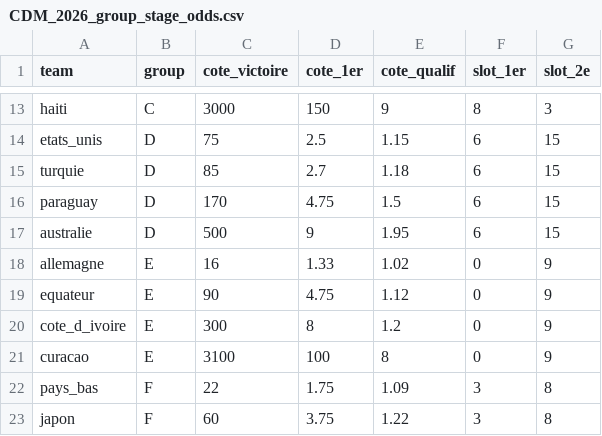
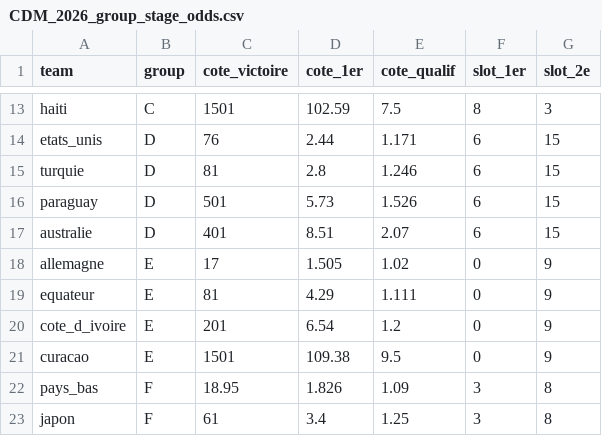
Before and after one commit to GodartVincent/MPPAnalysis, a CSV file: data/CDM_2026_group_stage_odds.csv, drawn as a sheet; only a part is shown, gaps mark what is left out; the diff covers the shown part only; the diff names each change by its address in the sheet, - before the commit and + after, or states it on an @@ line.

```diff
--- a/data/CDM_2026_group_stage_odds.csv
+++ b/data/CDM_2026_group_stage_odds.csv
-C13 (cote_victoire): 3000
+C13 (cote_victoire): 1501
-D13 (cote_1er): 150
+D13 (cote_1er): 102.59
-E13 (cote_qualif): 9
+E13 (cote_qualif): 7.5
-C14 (cote_victoire): 75
+C14 (cote_victoire): 76
-D14 (cote_1er): 2.5
+D14 (cote_1er): 2.44
-E14 (cote_qualif): 1.15
+E14 (cote_qualif): 1.171
-C15 (cote_victoire): 85
+C15 (cote_victoire): 81
-D15 (cote_1er): 2.7
+D15 (cote_1er): 2.8
-E15 (cote_qualif): 1.18
+E15 (cote_qualif): 1.246
-C16 (cote_victoire): 170
+C16 (cote_victoire): 501
-D16 (cote_1er): 4.75
+D16 (cote_1er): 5.73
-E16 (cote_qualif): 1.5
+E16 (cote_qualif): 1.526
-C17 (cote_victoire): 500
+C17 (cote_victoire): 401
-D17 (cote_1er): 9
+D17 (cote_1er): 8.51
-E17 (cote_qualif): 1.95
+E17 (cote_qualif): 2.07
-C18 (cote_victoire): 16
+C18 (cote_victoire): 17
-D18 (cote_1er): 1.33
+D18 (cote_1er): 1.505
-C19 (cote_victoire): 90
+C19 (cote_victoire): 81
-D19 (cote_1er): 4.75
+D19 (cote_1er): 4.29
-E19 (cote_qualif): 1.12
+E19 (cote_qualif): 1.111
-C20 (cote_victoire): 300
+C20 (cote_victoire): 201
-D20 (cote_1er): 8
+D20 (cote_1er): 6.54
-C21 (cote_victoire): 3100
+C21 (cote_victoire): 1501
-D21 (cote_1er): 100
+D21 (cote_1er): 109.38
-E21 (cote_qualif): 8
+E21 (cote_qualif): 9.5
-C22 (cote_victoire): 22
+C22 (cote_victoire): 18.95
-D22 (cote_1er): 1.75
+D22 (cote_1er): 1.826
-C23 (cote_victoire): 60
+C23 (cote_victoire): 61
-D23 (cote_1er): 3.75
+D23 (cote_1er): 3.4
-E23 (cote_qualif): 1.22
+E23 (cote_qualif): 1.25
```
Also changed, not shown: 108 edited cells elsewhere in this file, data/CDM_2026.csv, data/CDM_2026_goal_scorer_and_favorite.csv, 19 other files.
